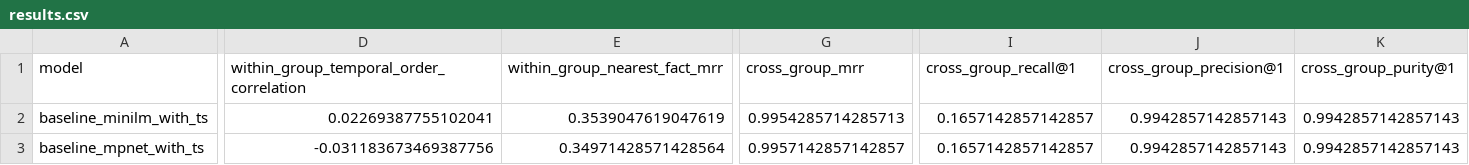
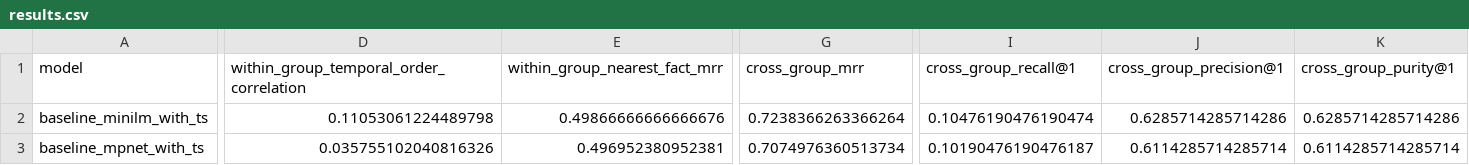
Before and after one commit to jwest33/dual_space_embedding, a CSV file: results/temporal_facts_with_timestamps_experiment/results.csv, drawn as a sheet; only a part is shown, gaps mark what is left out; the diff covers the shown part only; the diff names each change by its address in the sheet, - before the commit and + after, or states it on an @@ line.

```diff
--- a/results/temporal_facts_with_timestamps_experiment/results.csv
+++ b/results/temporal_facts_with_timestamps_experiment/results.csv
-D2: 0.02269387755102041
+D2: 0.11053061224489798
-E2 (within_group_nearest_fact_mrr): 0.3539047619047619
+E2 (within_group_nearest_fact_mrr): 0.49866666666666676
-G2 (cross_group_mrr): 0.9954285714285713
+G2 (cross_group_mrr): 0.7238366263366264
-I2 (cross_group_recall@1): 0.1657142857142857
+I2 (cross_group_recall@1): 0.10476190476190474
-J2 (cross_group_precision@1): 0.9942857142857143
+J2 (cross_group_precision@1): 0.6285714285714286
-K2 (cross_group_purity@1): 0.9942857142857143
+K2 (cross_group_purity@1): 0.6285714285714286
-D3: -0.031183673469387756
+D3: 0.035755102040816326
-E3 (within_group_nearest_fact_mrr): 0.34971428571428564
+E3 (within_group_nearest_fact_mrr): 0.496952380952381
-G3 (cross_group_mrr): 0.9957142857142857
+G3 (cross_group_mrr): 0.7074976360513734
-I3 (cross_group_recall@1): 0.1657142857142857
+I3 (cross_group_recall@1): 0.10190476190476187
-J3 (cross_group_precision@1): 0.9942857142857143
+J3 (cross_group_precision@1): 0.6114285714285714
-K3 (cross_group_purity@1): 0.9942857142857143
+K3 (cross_group_purity@1): 0.6114285714285714
```
Also changed, not shown: 80 edited cells elsewhere in this file, 18 other files.
